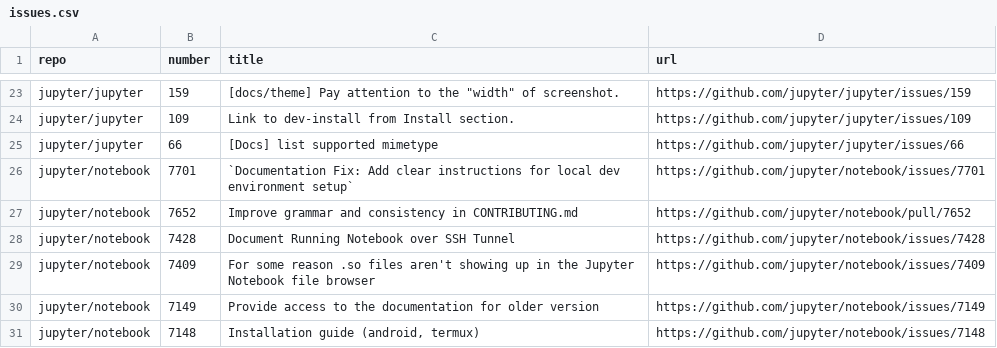
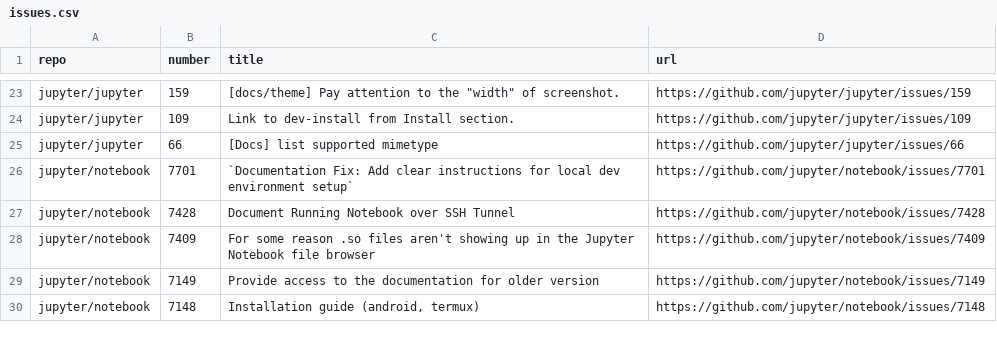
Before and after one commit to chbrandt/jupyter-docs-test, a CSV file: issues.csv, drawn as a sheet; only a part is shown, gaps mark what is left out; the diff names each change by its address in the sheet, - before the commit and + after, or states it on an @@ line.

```diff
--- a/issues.csv
+++ b/issues.csv
-row 27: jupyter/notebook | 7652 | Improve grammar and consistency in CONTRIBUTING.md | https://github.com/jupyter/notebook/pull/7652
```
Also changed, not shown: 1 other file.
